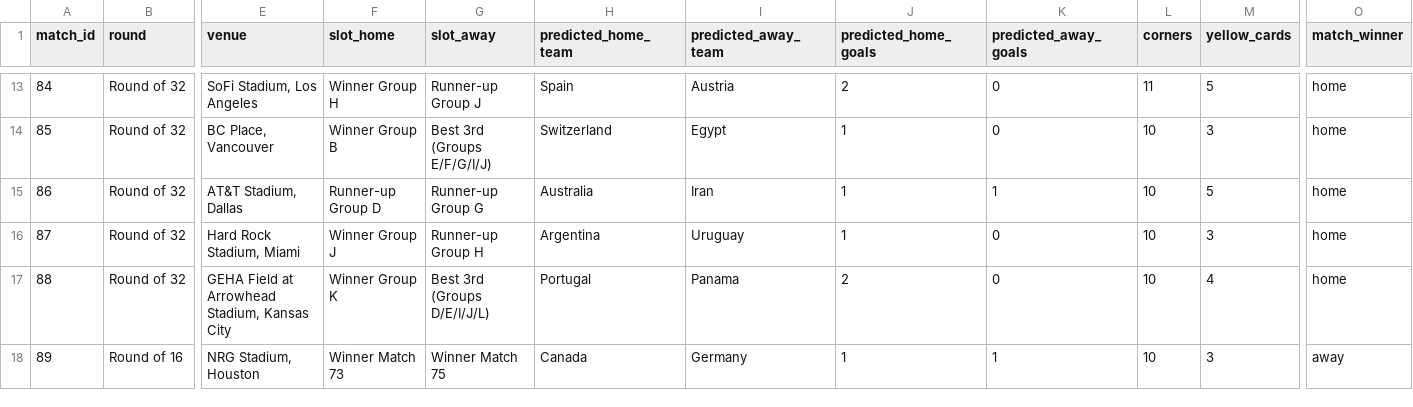
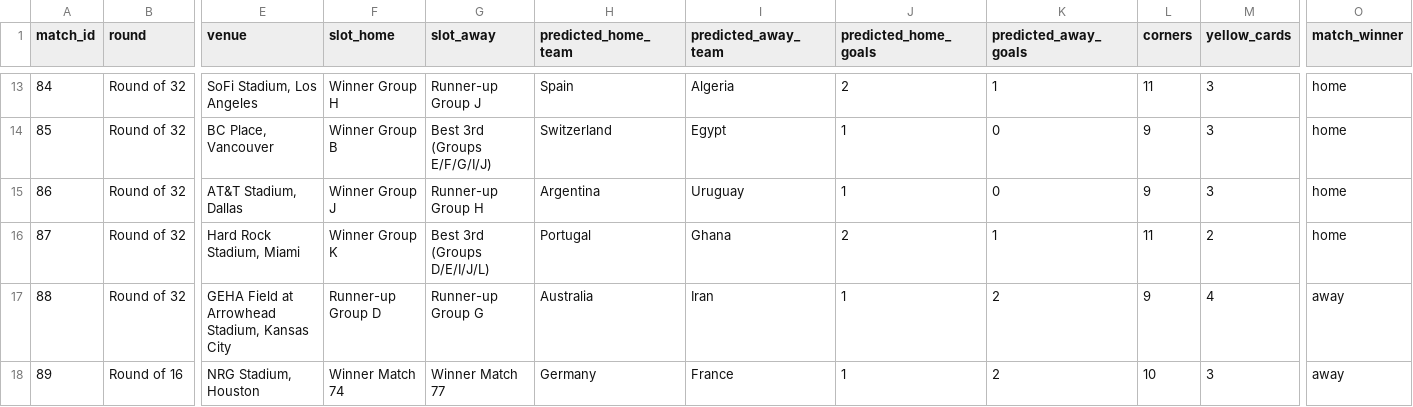
Before and after one commit to hirokr/World-Cup-2026-Predictions, a CSV file: comp-notebook/knockout_predictions.csv, drawn as a sheet; only a part is shown, gaps mark what is left out; the diff covers the shown part only; the diff names each change by its address in the sheet, - before the commit and + after, or states it on an @@ line.

```diff
--- a/comp-notebook/knockout_predictions.csv
+++ b/comp-notebook/knockout_predictions.csv
-I13 (predicted_away_team): Austria
+I13 (predicted_away_team): Algeria
-K13 (predicted_away_goals): 0
+K13 (predicted_away_goals): 1
-M13 (yellow_cards): 5
+M13 (yellow_cards): 3
-L14:L15 (corners): 10
+L14:L15 (corners): 9
-F15 (slot_home): Runner-up Group D
+F15 (slot_home): Winner Group J
-G15 (slot_away): Runner-up Group G
+G15 (slot_away): Runner-up Group H
-H15 (predicted_home_team): Australia
+H15 (predicted_home_team): Argentina
-I15 (predicted_away_team): Iran
+I15 (predicted_away_team): Uruguay
-K15 (predicted_away_goals): 1
+K15 (predicted_away_goals): 0
-M15 (yellow_cards): 5
+M15 (yellow_cards): 3
-F16 (slot_home): Winner Group J
+F16 (slot_home): Winner Group K
-G16 (slot_away): Runner-up Group H
+G16 (slot_away): Best 3rd (Groups D/E/I/J/L)
-H16 (predicted_home_team): Argentina
+H16 (predicted_home_team): Portugal
-I16 (predicted_away_team): Uruguay
+I16 (predicted_away_team): Ghana
-J16 (predicted_home_goals): 1
+J16 (predicted_home_goals): 2
-K16 (predicted_away_goals): 0
+K16 (predicted_away_goals): 1
-L16 (corners): 10
+L16 (corners): 11
-M16 (yellow_cards): 3
+M16 (yellow_cards): 2
-F17 (slot_home): Winner Group K
+F17 (slot_home): Runner-up Group D
-G17 (slot_away): Best 3rd (Groups D/E/I/J/L)
+G17 (slot_away): Runner-up Group G
-H17 (predicted_home_team): Portugal
+H17 (predicted_home_team): Australia
-I17 (predicted_away_team): Panama
+I17 (predicted_away_team): Iran
-J17 (predicted_home_goals): 2
+J17 (predicted_home_goals): 1
-K17 (predicted_away_goals): 0
+K17 (predicted_away_goals): 2
-L17 (corners): 10
+L17 (corners): 9
-O17 (match_winner): home
+O17 (match_winner): away
-F18 (slot_home): Winner Match 73
+F18 (slot_home): Winner Match 74
-G18 (slot_away): Winner Match 75
+G18 (slot_away): Winner Match 77
-H18 (predicted_home_team): Canada
+H18 (predicted_home_team): Germany
-I18 (predicted_away_team): Germany
+I18 (predicted_away_team): France
-K18 (predicted_away_goals): 1
+K18 (predicted_away_goals): 2
```
Also changed, not shown: 130 edited cells elsewhere in this file, comp-notebook/data/knockout_slots.csv, comp-notebook/group_predictions.csv, 5 other files.
